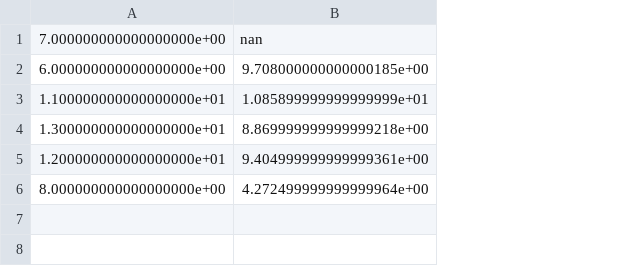
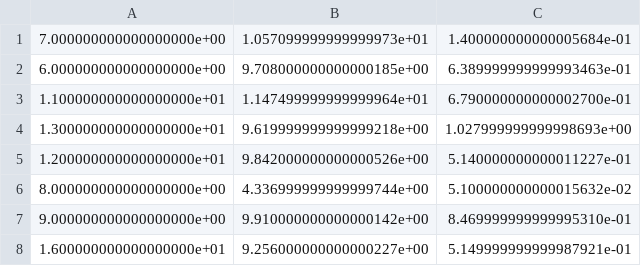
Before and after one commit to Aerozine/ning, a CSV file: data/tc.csv, drawn as a sheet; removed rows and columns are numbered as before the commit, all else as after; the diff names each change by its address in the sheet, - before the commit and + after, or states it on an @@ line.

```diff
--- a/data/tc.csv
+++ b/data/tc.csv
-column B, rows 1-6: nan | 9.708000000000000185e+00 | 1.085899999999999999e+01 | 8.869999999999999218e+00 | 9.404999999999999361e+00 | 4.272499999999999964e+00
+column B, rows 1-6: 1.057099999999999973e+01 | 9.708000000000000185e+00 | 1.147499999999999964e+01 | 9.619999999999999218e+00 | 9.842000000000000526e+00 | 4.336999999999999744e+00
+column C, rows 1-6: 1.400000000000005684e-01 | 6.389999999999993463e-01 | 6.790000000000002700e-01 | 1.027999999999998693e+00 | 5.140000000000011227e-01 | 5.100000000000015632e-02
+row 7: 9.000000000000000000e+00 | 9.910000000000000142e+00 | 8.469999999999995310e-01
+row 8: 1.600000000000000000e+01 | 9.256000000000000227e+00 | 5.149999999999987921e-01
```
Also changed, not shown: 10 other files.
